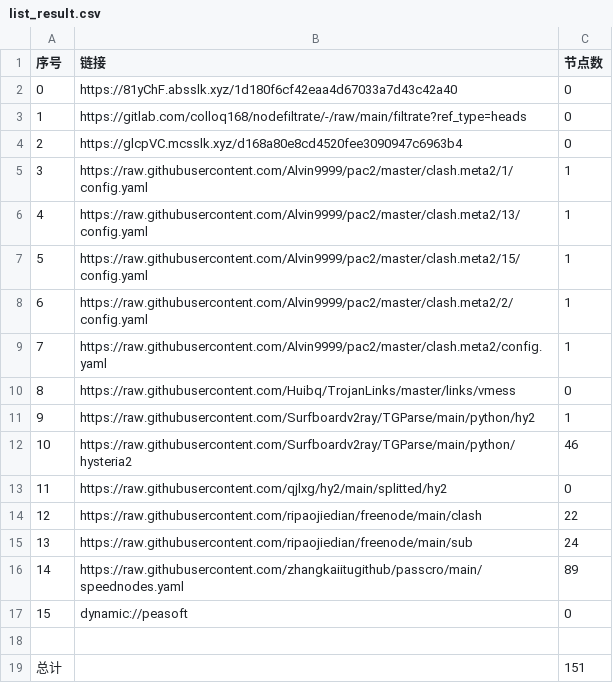
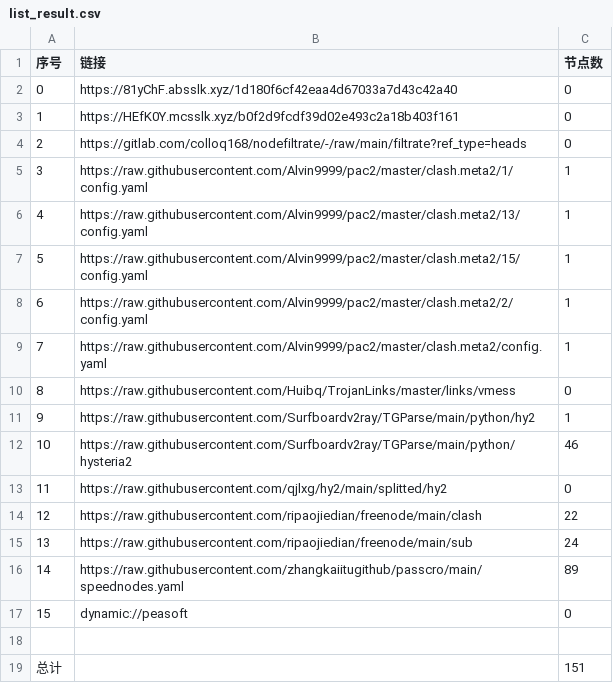
Before and after one commit to xihaoduo/AutoMergePublicNodes, a CSV file: list_result.csv, drawn as a sheet.

```diff
--- a/list_result.csv
+++ b/list_result.csv
@@ -2,4 +2,4 @@
 0,https://81yChF.absslk.xyz/1d180f6cf42eaa4d67033a7d43c42a40,0
-1,https://gitlab.com/colloq168/nodefiltrate/-/raw/main/filtrate?ref_type=heads,0
-2,https://glcpVC.mcsslk.xyz/d168a80e8cd4520fee3090947c6963b4,0
+1,https://HEfK0Y.mcsslk.xyz/b0f2d9fcdf39d02e493c2a18b403f161,0
+2,https://gitlab.com/colloq168/nodefiltrate/-/raw/main/filtrate?ref_type=heads,0
 3,https://raw.githubusercontent.com/Alvin9999/pac2/master/clash.meta2/1/config.yaml,1
```
Also changed, not shown: 5 other files.
